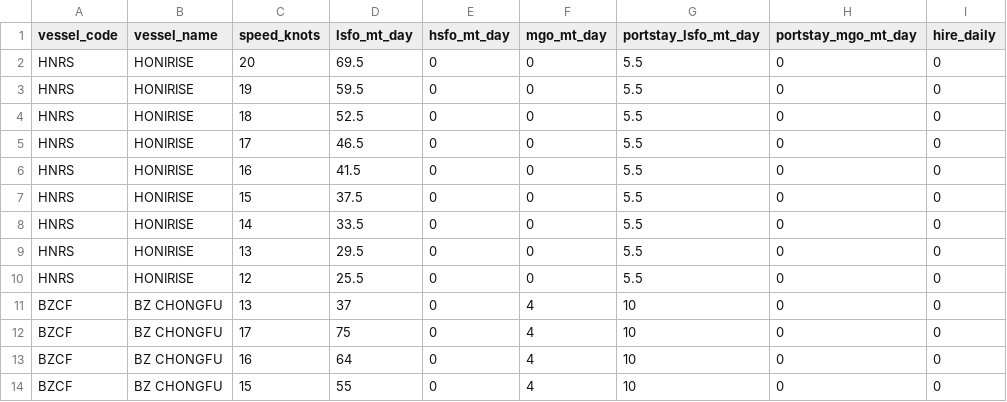
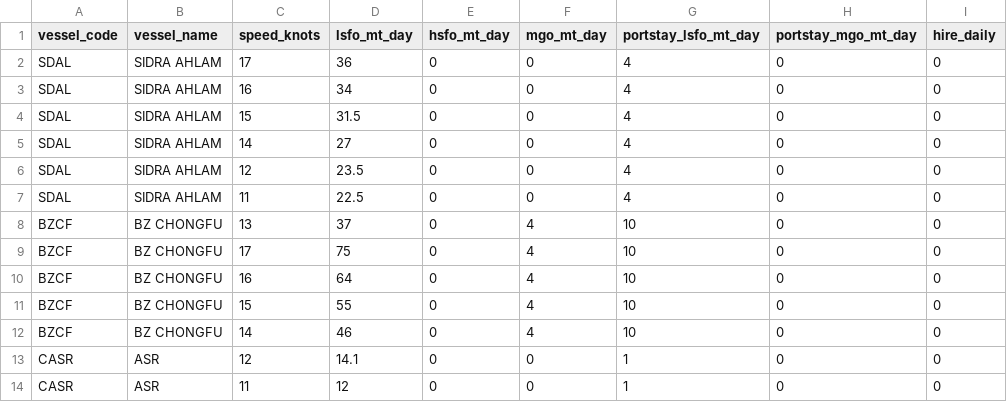
Before and after one commit to LeahLiuL/Schedule-Simulation, a CSV file: shipping_data/vessels.csv, drawn as a sheet; only a part is shown; the shorter side is filled out with more unchanged rows; the diff covers the shown part only.

Commit message:
Update vessels.csv via Data Manager (2026-07-09)

```diff
--- a/shipping_data/vessels.csv
+++ b/shipping_data/vessels.csv
@@ -1,11 +1,8 @@
 vessel_code,vessel_name,speed_knots,lsfo_mt_day,hsfo_mt_day,mgo_mt_day,portstay_lsfo_mt_day,portstay_mgo_mt_day,hire_daily
-HNRS,HONIRISE,20,69.5,0,0,5.5,0,0
-HNRS,HONIRISE,19,59.5,0,0,5.5,0,0
-HNRS,HONIRISE,18,52.5,0,0,5.5,0,0
-HNRS,HONIRISE,17,46.5,0,0,5.5,0,0
-HNRS,HONIRISE,16,41.5,0,0,5.5,0,0
-HNRS,HONIRISE,15,37.5,0,0,5.5,0,0
-HNRS,HONIRISE,14,33.5,0,0,5.5,0,0
-HNRS,HONIRISE,13,29.5,0,0,5.5,0,0
-HNRS,HONIRISE,12,25.5,0,0,5.5,0,0
+SDAL,SIDRA AHLAM,17,36,0,0,4,0,0
+SDAL,SIDRA AHLAM,16,34,0,0,4,0,0
+SDAL,SIDRA AHLAM,15,31.5,0,0,4,0,0
+SDAL,SIDRA AHLAM,14,27,0,0,4,0,0
+SDAL,SIDRA AHLAM,12,23.5,0,0,4,0,0
+SDAL,SIDRA AHLAM,11,22.5,0,0,4,0,0
 BZCF,BZ CHONGFU,13,37,0,4,10,0,0
```
Also changed, not shown: 9 added rows and 4 removed rows elsewhere in this file.
